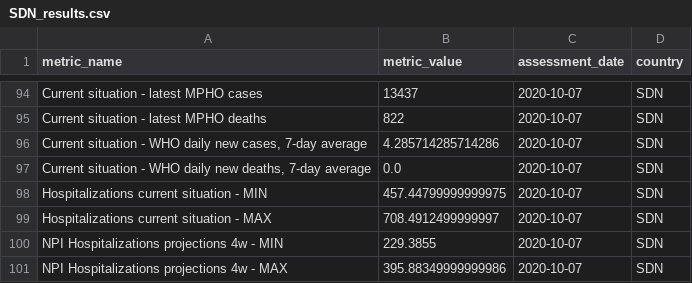
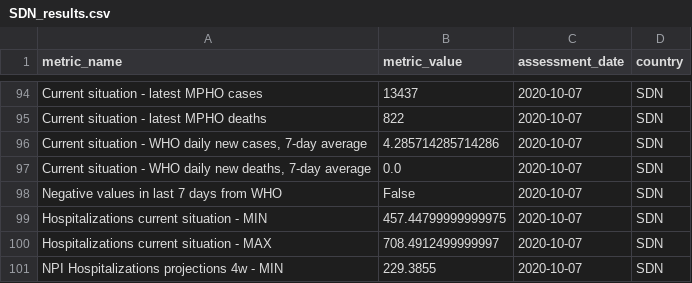
Before and after one commit to OCHA-DAP/pa-COVID-model-reports, a CSV file: automated_reports/report_metrics/SDN_results.csv, drawn as a sheet; only a part is shown, gaps mark what is left out; the shorter side is filled out with more unchanged rows.

```diff
--- a/automated_reports/report_metrics/SDN_results.csv
+++ b/automated_reports/report_metrics/SDN_results.csv
@@ -97,2 +97,3 @@ Current situation - latest MPHO deaths,822,2020-10-07,SDN
 "Current situation - WHO daily new deaths, 7-day average",0.0,2020-10-07,SDN
+Negative values in last 7 days from WHO,False,2020-10-07,SDN
 Hospitalizations current situation - MIN,457.44799999999975,2020-10-07,SDN
```
Also changed, not shown: automated_reports/report_metrics/AFG_results.csv, automated_reports/report_metrics/IRQ_results.csv, 4 other files.
